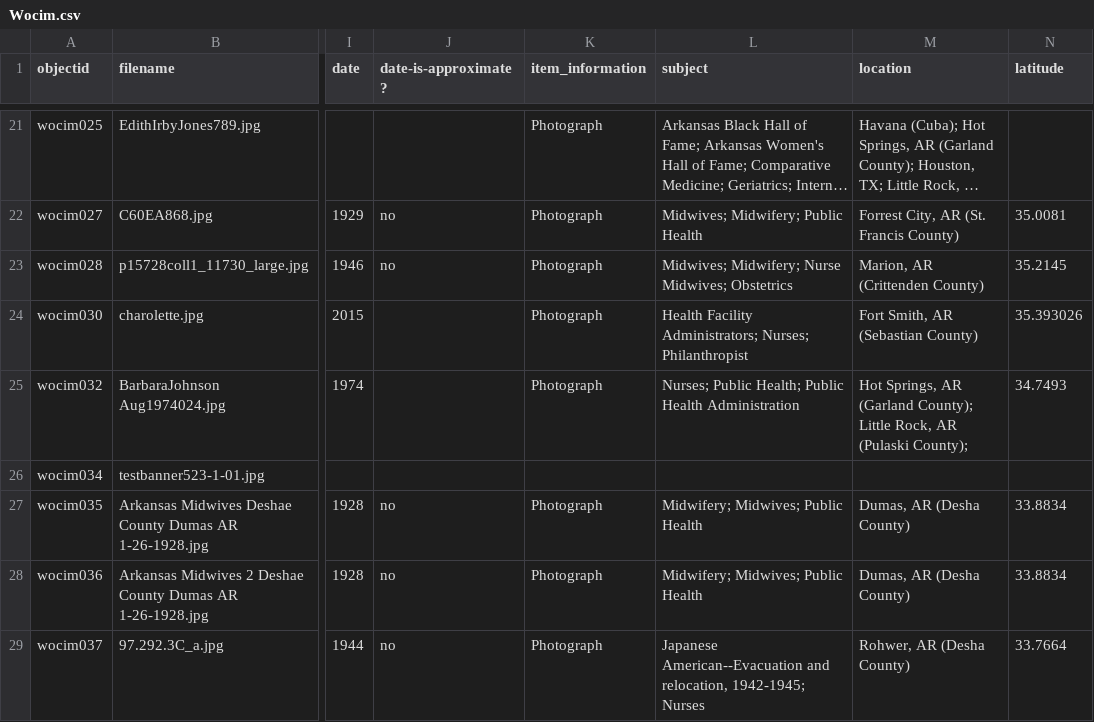
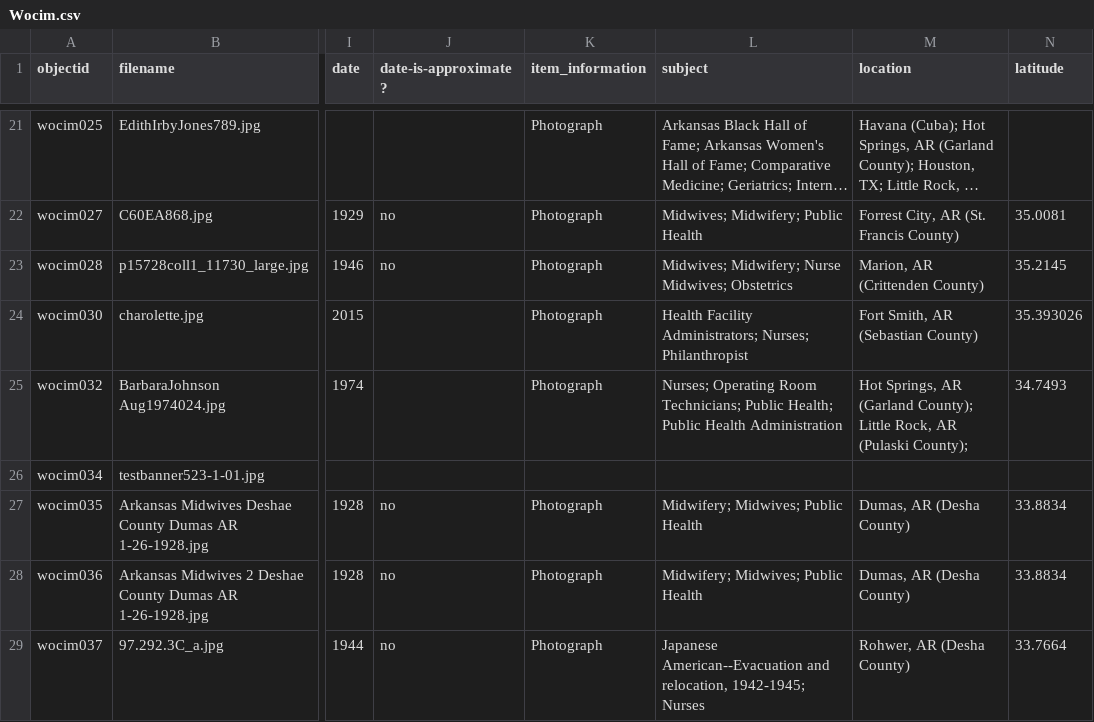
Before and after one commit to Starkad2/Wocim-GH2, a CSV file: _data/Wocim.csv, drawn as a sheet; only a part is shown, gaps mark what is left out; long unchanged cells end in …; the diff covers the shown part only; the diff names each change by its address in the sheet, - before the commit and + after, or states it on an @@ line.

Commit message:
Add files via upload

```diff
--- a/_data/Wocim.csv
+++ b/_data/Wocim.csv
-L25 (subject): Nurses; Public Health;…
+L25 (subject): Nurses; Operating Room Technicians; Public Health;…
```
Also changed, not shown: 1 added row elsewhere in this file.
